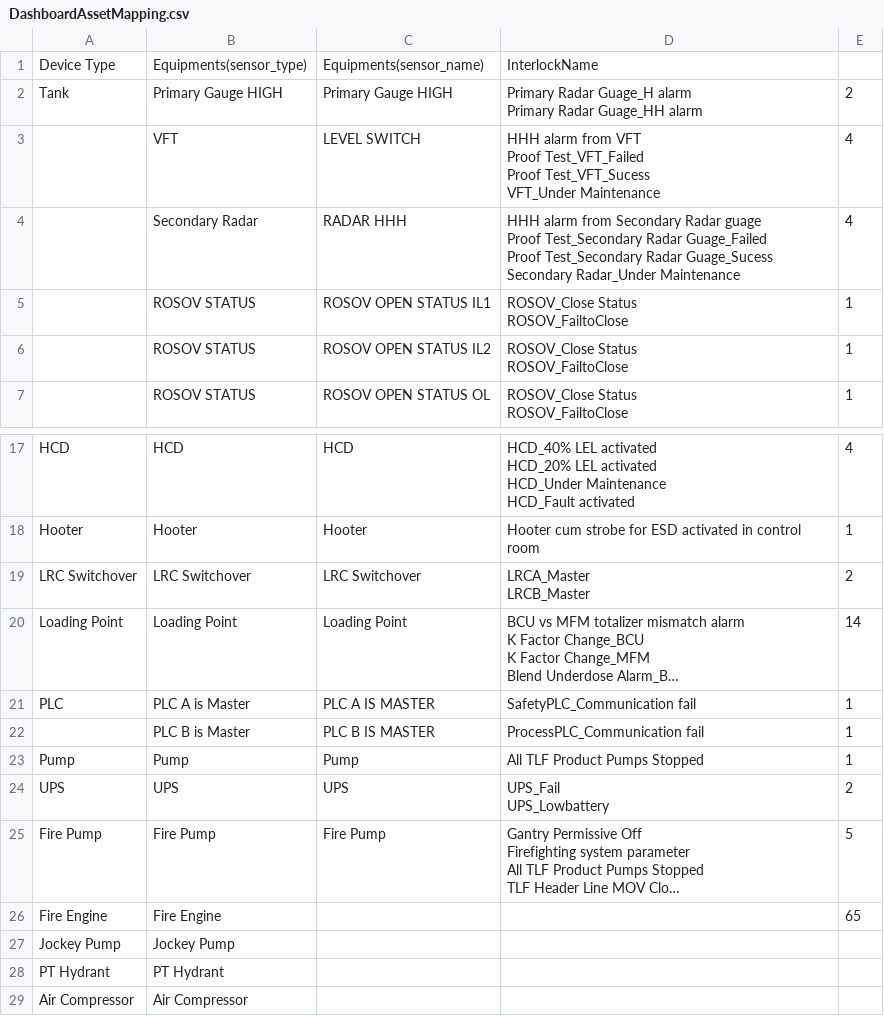
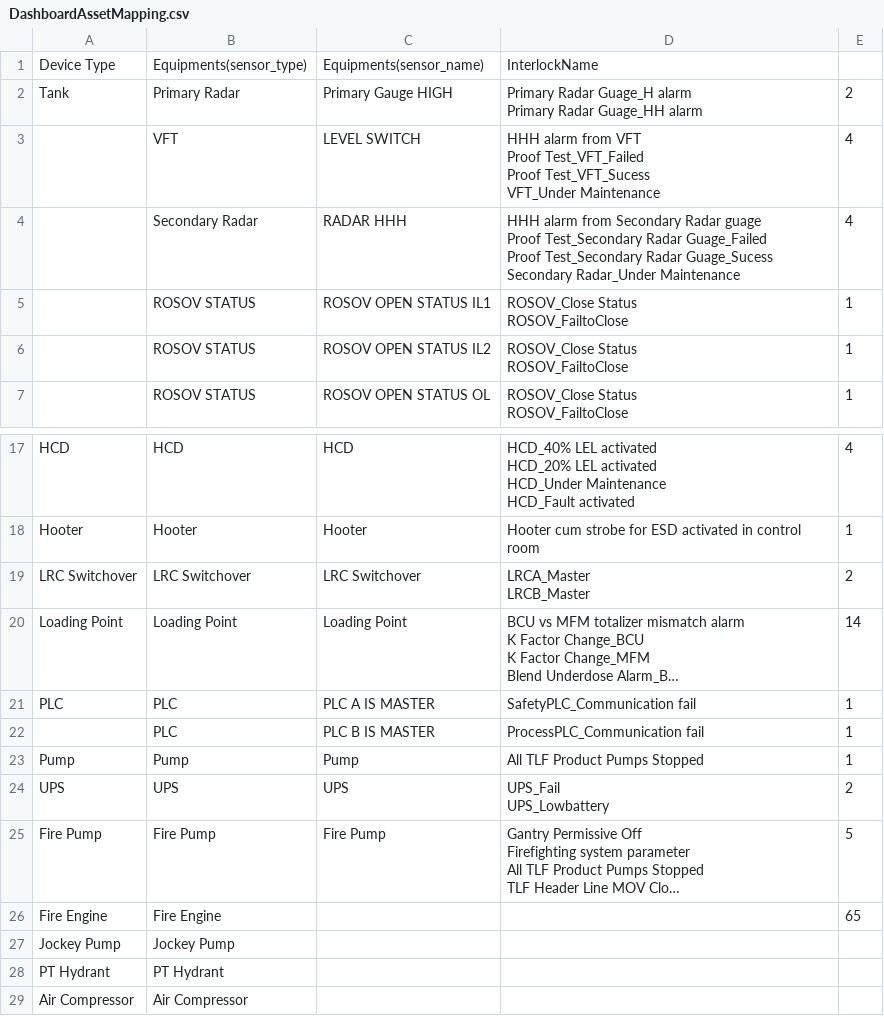
Before and after one commit to vatsav466/HPCL-Backend, a CSV file: utilities/DashboardAssetMapping.csv, drawn as a sheet; only a part is shown, gaps mark what is left out; long unchanged cells end in …; the diff names each change by its address in the sheet, - before the commit and + after, or states it on an @@ line.

Commit message:
Changes in the tags data mapping

```diff
--- a/utilities/DashboardAssetMapping.csv
+++ b/utilities/DashboardAssetMapping.csv
-B2: Primary Gauge HIGH
+B2: Primary Radar
-B21: PLC A is Master
+B21: PLC
-B22: PLC B is Master
+B22: PLC
```
Also changed, not shown: 3 other files.
